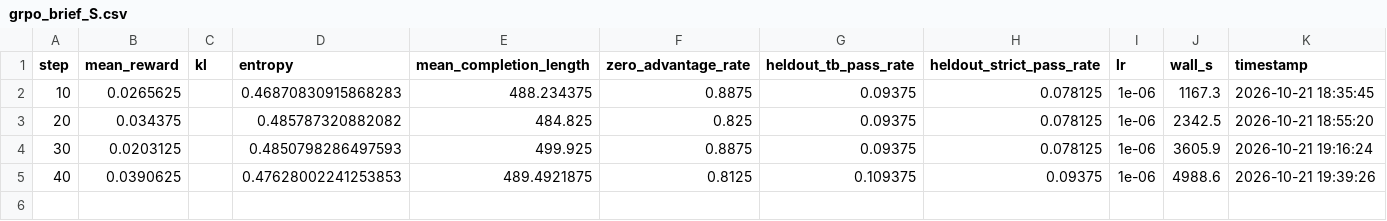
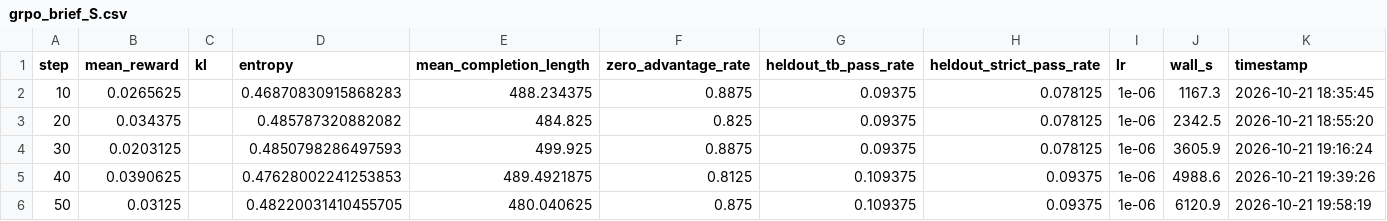
Before and after one commit to jishnuvenugopal/loupe, a CSV file: results/grpo/grpo_brief_S.csv, drawn as a sheet; the diff names each change by its address in the sheet, - before the commit and + after, or states it on an @@ line.

Commit message:
A20 grpo_brief_S: 10-step log #5 (CSV+plot)

```diff
--- a/results/grpo/grpo_brief_S.csv
+++ b/results/grpo/grpo_brief_S.csv
+row 6: 50 | 0.03125 |  | 0.48220031410455705 | 480.040625 | 0.875 | 0.109375 | 0.09375 | 1e-06 | 6120.9 | 2026-10-21 19:58:19
```
Also changed, not shown: 1 other file.
